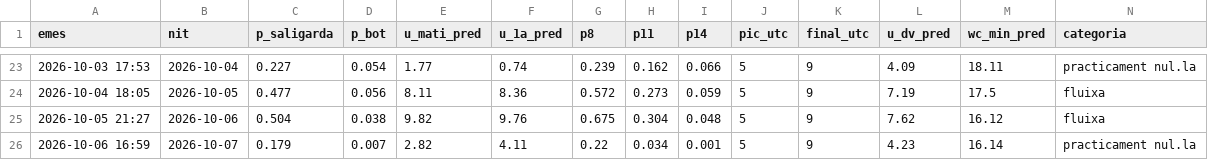
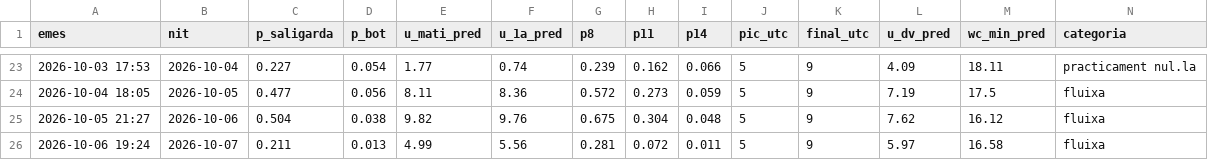
Before and after one commit to adriabarbeta/saligarda, a CSV file: derived/pronostics.csv, drawn as a sheet; only a part is shown, gaps mark what is left out; removed rows and columns are numbered as before the commit, all else as after; rows hold the shown columns only; the diff names each change by its address in the sheet, - before the commit and + after, or states it on an @@ line.

Commit message:
pronostic 2026-10-06

```diff
--- a/derived/pronostics.csv
+++ b/derived/pronostics.csv
-row 26: 2026-10-06 16:59 | 2026-10-07 | 0.179 | 0.007 | 2.82 | 4.11 | 0.22 | 0.034 | 0.001 | 5 | 9 | 4.23 | 16.14 | practicament nul.la
+row 26: 2026-10-06 19:24 | 2026-10-07 | 0.211 | 0.013 | 4.99 | 5.56 | 0.281 | 0.072 | 0.011 | 5 | 9 | 5.97 | 16.58 | fluixa
```
Also changed, not shown: 1 other file.
